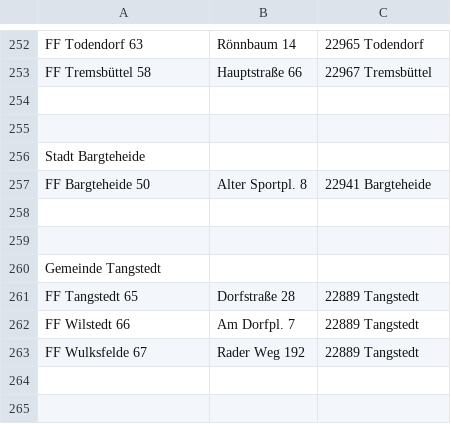
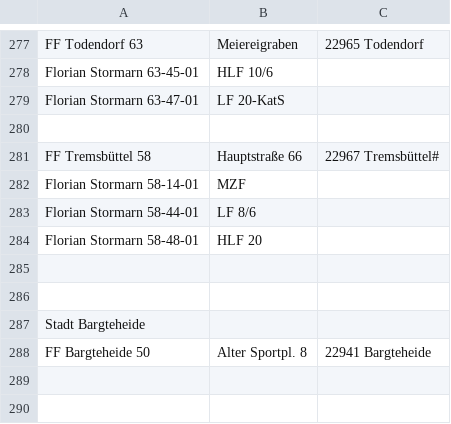
Before and after one commit to mnai/LSS-Fahrzeuglisten, a TSV file: Schleswig-Holstein/Stormarn (OD)/FF_Stormarn.tsv, drawn as a sheet; only a part is shown, gaps mark what is left out; the shorter side is filled out with more unchanged rows; addresses are those after the commit; the diff covers the shown part only; the diff names each change by its address in the sheet, - before the commit and + after, or states it on an @@ line.

```diff
--- a/Schleswig-Holstein/Stormarn (OD)/FF_Stormarn.tsv
+++ b/Schleswig-Holstein/Stormarn (OD)/FF_Stormarn.tsv
-B277: Rönnbaum 14
+B277: Meiereigraben
+row 278: Florian Stormarn 63-45-01 | HLF 10/6
+row 279: Florian Stormarn 63-47-01 | LF 20-KatS
+row 280: (empty)
-C281: 22967 Tremsbüttel
+C281: 22967 Tremsbüttel#
+row 282: Florian Stormarn 58-14-01 | MZF
+row 283: Florian Stormarn 58-44-01 | LF 8/6
+row 284: Florian Stormarn 58-48-01 | HLF 20
```
Also changed, not shown: 25 added rows elsewhere in this file.
